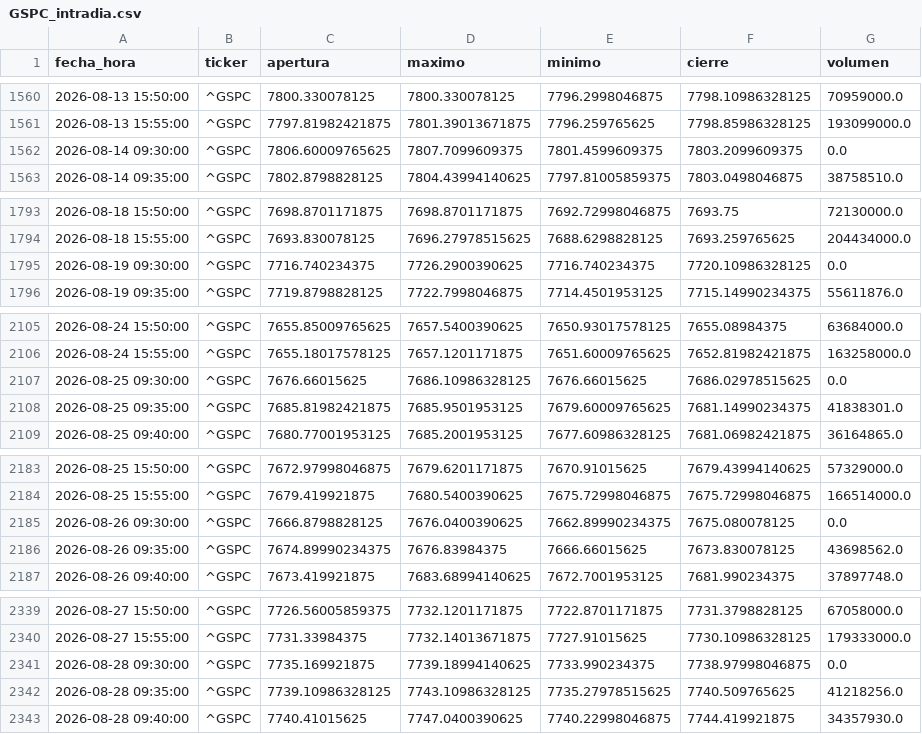
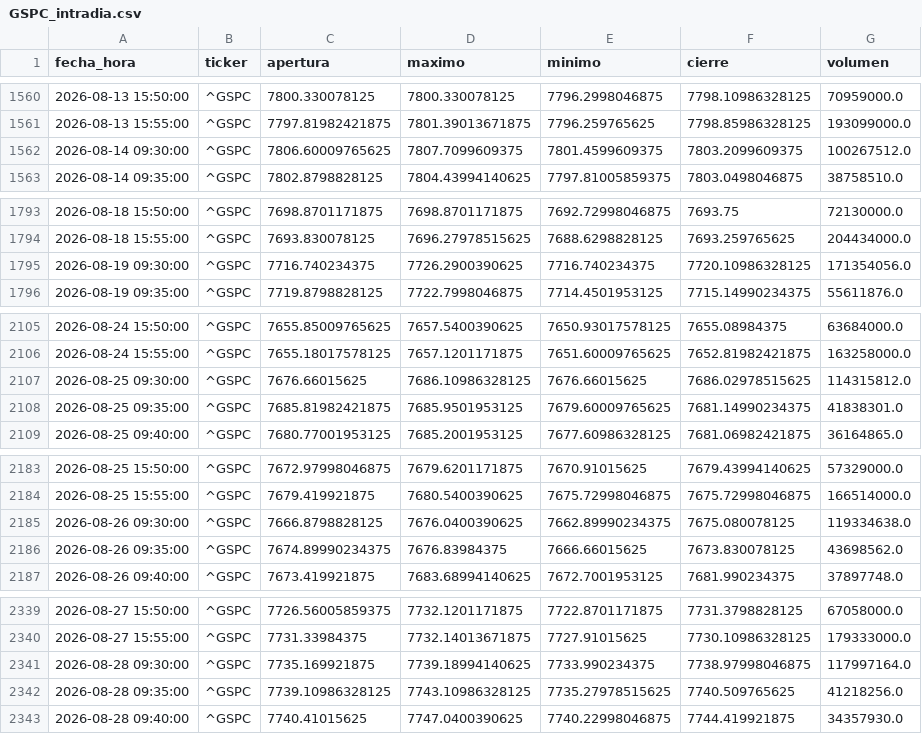
Before and after one commit to theosantacruz13-coder/Panel-bolsa-usa, a CSV file: datos/csv/GSPC_intradia.csv, drawn as a sheet; only a part is shown, gaps mark what is left out; the diff covers the shown part only.

```diff
--- a/datos/csv/GSPC_intradia.csv
+++ b/datos/csv/GSPC_intradia.csv
@@ -1561,3 +1561,3 @@ fecha_hora,ticker,apertura,maximo,minimo,cierre,volumen
 2026-08-13 15:55:00,^GSPC,7797.81982421875,7801.39013671875,7796.259765625,7798.85986328125,193099000.0
-2026-08-14 09:30:00,^GSPC,7806.60009765625,7807.7099609375,7801.4599609375,7803.2099609375,0.0
+2026-08-14 09:30:00,^GSPC,7806.60009765625,7807.7099609375,7801.4599609375,7803.2099609375,100267512.0
 2026-08-14 09:35:00,^GSPC,7802.8798828125,7804.43994140625,7797.81005859375,7803.0498046875,38758510.0
@@ -1794,3 +1794,3 @@ fecha_hora,ticker,apertura,maximo,minimo,cierre,volumen
 2026-08-18 15:55:00,^GSPC,7693.830078125,7696.27978515625,7688.6298828125,7693.259765625,204434000.0
-2026-08-19 09:30:00,^GSPC,7716.740234375,7726.2900390625,7716.740234375,7720.10986328125,0.0
+2026-08-19 09:30:00,^GSPC,7716.740234375,7726.2900390625,7716.740234375,7720.10986328125,171354056.0
 2026-08-19 09:35:00,^GSPC,7719.8798828125,7722.7998046875,7714.4501953125,7715.14990234375,55611876.0
@@ -2106,3 +2106,3 @@ fecha_hora,ticker,apertura,maximo,minimo,cierre,volumen
 2026-08-24 15:55:00,^GSPC,7655.18017578125,7657.1201171875,7651.60009765625,7652.81982421875,163258000.0
-2026-08-25 09:30:00,^GSPC,7676.66015625,7686.10986328125,7676.66015625,7686.02978515625,0.0
+2026-08-25 09:30:00,^GSPC,7676.66015625,7686.10986328125,7676.66015625,7686.02978515625,114315812.0
 2026-08-25 09:35:00,^GSPC,7685.81982421875,7685.9501953125,7679.60009765625,7681.14990234375,41838301.0
@@ -2184,3 +2184,3 @@ fecha_hora,ticker,apertura,maximo,minimo,cierre,volumen
 2026-08-25 15:55:00,^GSPC,7679.419921875,7680.5400390625,7675.72998046875,7675.72998046875,166514000.0
-2026-08-26 09:30:00,^GSPC,7666.8798828125,7676.0400390625,7662.89990234375,7675.080078125,0.0
+2026-08-26 09:30:00,^GSPC,7666.8798828125,7676.0400390625,7662.89990234375,7675.080078125,119334638.0
 2026-08-26 09:35:00,^GSPC,7674.89990234375,7676.83984375,7666.66015625,7673.830078125,43698562.0
@@ -2340,3 +2340,3 @@ fecha_hora,ticker,apertura,maximo,minimo,cierre,volumen
 2026-08-27 15:55:00,^GSPC,7731.33984375,7732.14013671875,7727.91015625,7730.10986328125,179333000.0
-2026-08-28 09:30:00,^GSPC,7735.169921875,7739.18994140625,7733.990234375,7738.97998046875,0.0
+2026-08-28 09:30:00,^GSPC,7735.169921875,7739.18994140625,7733.990234375,7738.97998046875,117997164.0
 2026-08-28 09:35:00,^GSPC,7739.10986328125,7743.10986328125,7735.27978515625,7740.509765625,41218256.0
```
Also changed, not shown: 20 edited cells elsewhere in this file, datos/csv/DIA_diario.csv, datos/csv/DIA_intradia.csv, 14 other files.
